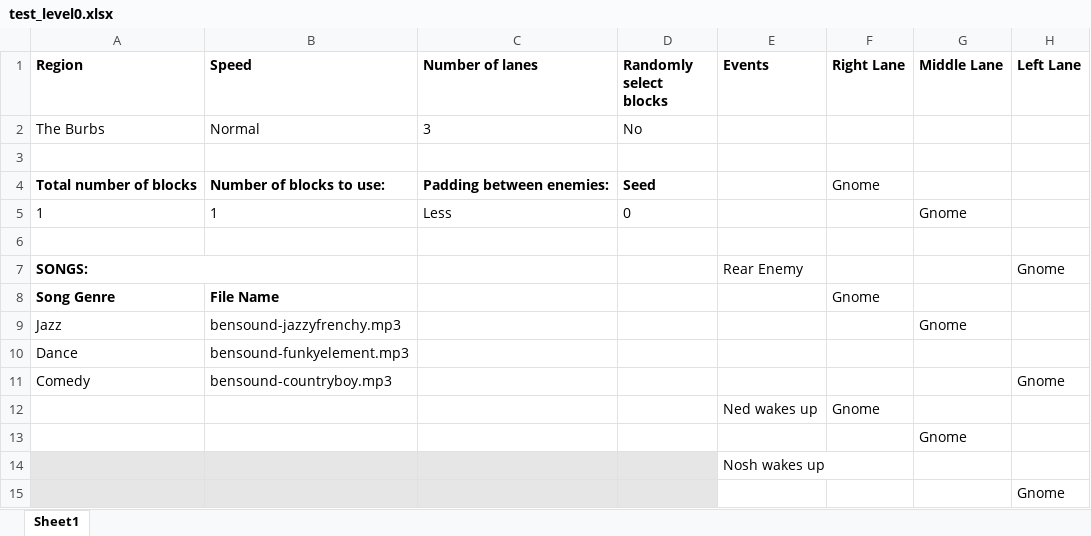
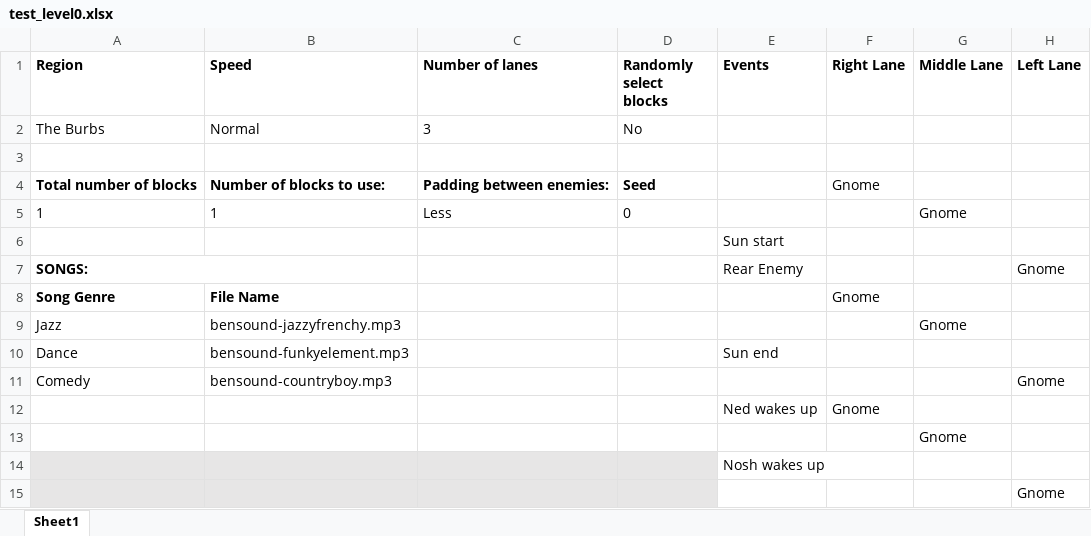
Before and after one commit to mangosnoopers/hafgnome, an Excel workbook: core/assets/levels/test_level0.xlsx, sheet Sheet1, drawn as a sheet; only a part is shown; values as stored, in another font and other column widths than the file's, no borders; the diff names each change by its address in the sheet, - before the commit and + after, or states it on an @@ line.

Commit message:
sun in the test level and fixed eventhandler pop

```diff
--- a/core/assets/levels/test_level0.xlsx (sheet Sheet1)
+++ b/core/assets/levels/test_level0.xlsx (sheet Sheet1)
-E6 (Events): (empty)
+E6 (Events): Sun start
-E10 (Events): (empty)
+E10 (Events): Sun end
```
Also changed, not shown: 1 other file.
